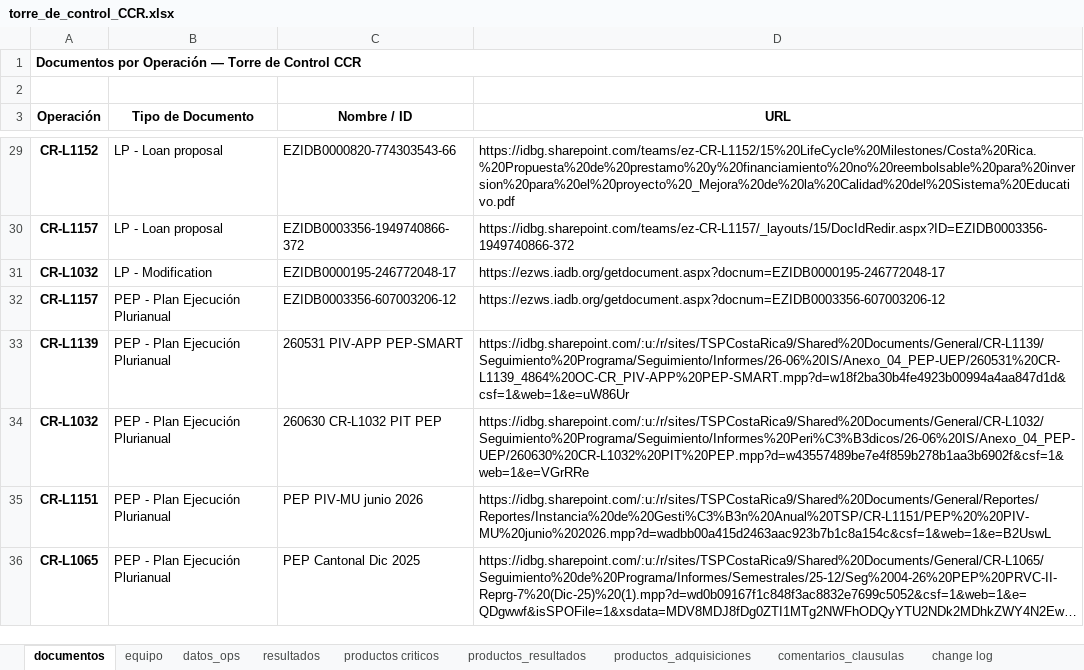
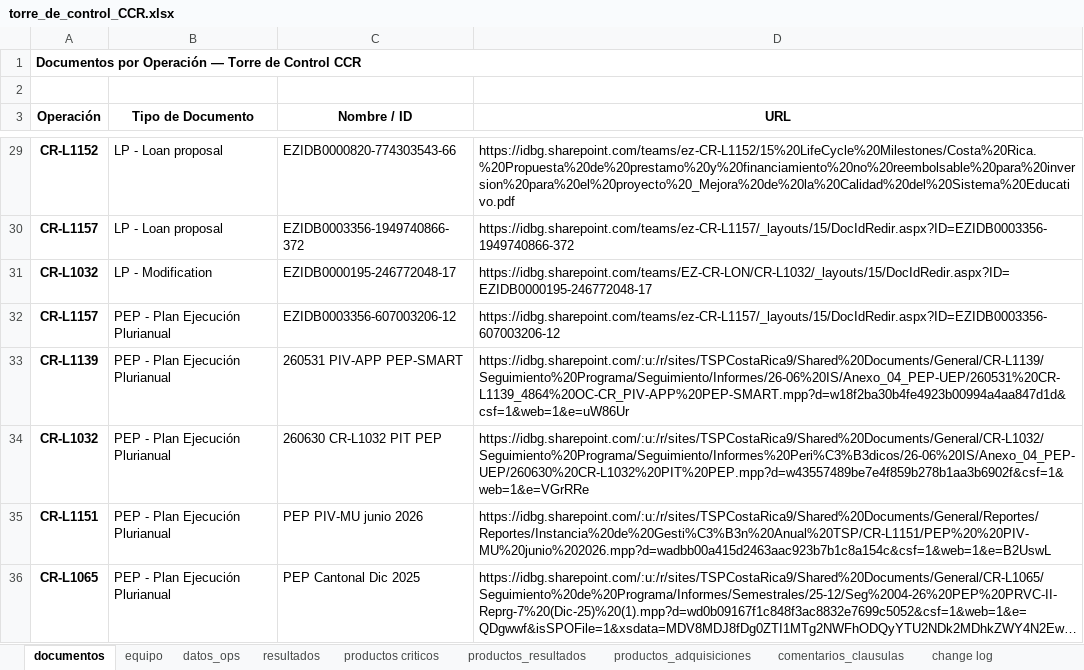
Before and after one commit to aborbonm/torre-control-ccr, an Excel workbook: torre_de_control_CCR.xlsx, sheet documentos, drawn as a sheet; only a part is shown, gaps mark what is left out; long unchanged cells end in …; values as stored, in another font and other column widths than the file's, no borders; the diff covers the shown part only; the diff names each change by its address in the sheet, - before the commit and + after, or states it on an @@ line.

```diff
--- a/torre_de_control_CCR.xlsx (sheet documentos)
+++ b/torre_de_control_CCR.xlsx (sheet documentos)
-D31 (URL): https://ezws.iadb.org/getdocument.aspx?docnum=EZIDB0000195-246772048-17
+D31 (URL): https://idbg.sharepoint.com/teams/EZ-CR-LON/CR-L1032/_layouts/15/DocIdRedir.aspx?ID=EZIDB0000195-246772048-17
-D32 (URL): https://ezws.iadb.org/getdocument.aspx?docnum=EZIDB0003356-607003206-12
+D32 (URL): https://idbg.sharepoint.com/teams/ez-CR-L1157/_layouts/15/DocIdRedir.aspx?ID=EZIDB0003356-607003206-12
```
Also changed, not shown: 25 edited cells and cell formats elsewhere in this sheet, sheet change log.
